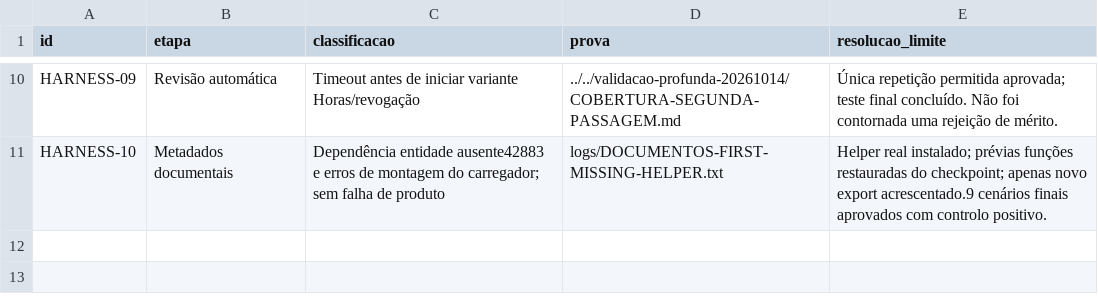
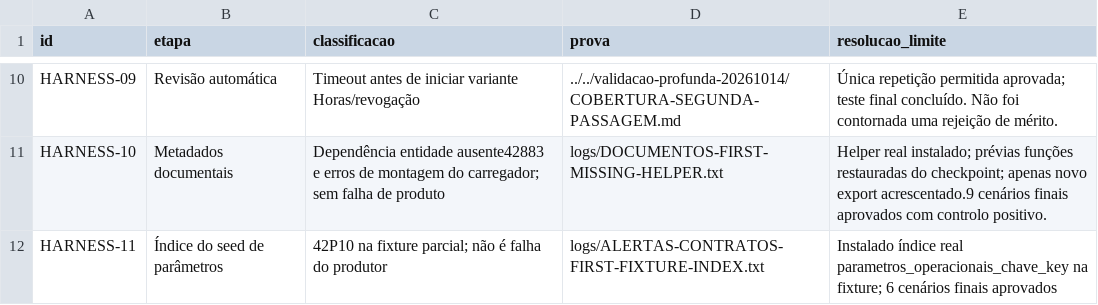
Before and after one commit to primeline-obras/plataforma-primeline, a CSV file: docs/auditorias/engenharia-qualidade-noturna-20261014/ENGENHARIA-QUALIDADE/INCIDENTES-DO-HARNESS.csv, drawn as a sheet; only a part is shown, gaps mark what is left out.

Commit message:
audit: preserve alert producer proofs and portable continuation checkpoint

```diff
--- a/docs/auditorias/engenharia-qualidade-noturna-20261014/ENGENHARIA-QUALIDADE/INCIDENTES-DO-HARNESS.csv
+++ b/docs/auditorias/engenharia-qualidade-noturna-20261014/ENGENHARIA-QUALIDADE/INCIDENTES-DO-HARNESS.csv
@@ -11 +11,2 @@ HARNESS-09,Revisão automática,Timeout antes de iniciar variante Horas/revogaç
 HARNESS-10,Metadados documentais,Dependência entidade ausente42883 e erros de montagem do carregador; sem falha de produto,logs/DOCUMENTOS-FIRST-MISSING-HELPER.txt,Helper real instalado; prévias funções restauradas do checkpoint; apenas novo export acrescentado.9 cenários finais aprovados com controlo positivo.
+HARNESS-11,Índice do seed de parâmetros,42P10 na fixture parcial; não é falha do produtor,logs/ALERTAS-CONTRATOS-FIRST-FIXTURE-INDEX.txt,Instalado índice real parametros_operacionais_chave_key na fixture; 6 cenários finais aprovados
```
Also changed, not shown: docs/auditorias/engenharia-qualidade-noturna-20261014/ENGENHARIA-QUALIDADE/COBERTURA-REAL.csv, docs/auditorias/engenharia-qualidade-noturna-20261014/ENGENHARIA-QUALIDADE/FILA-SUBTAREFAS.csv, 20 other files.
